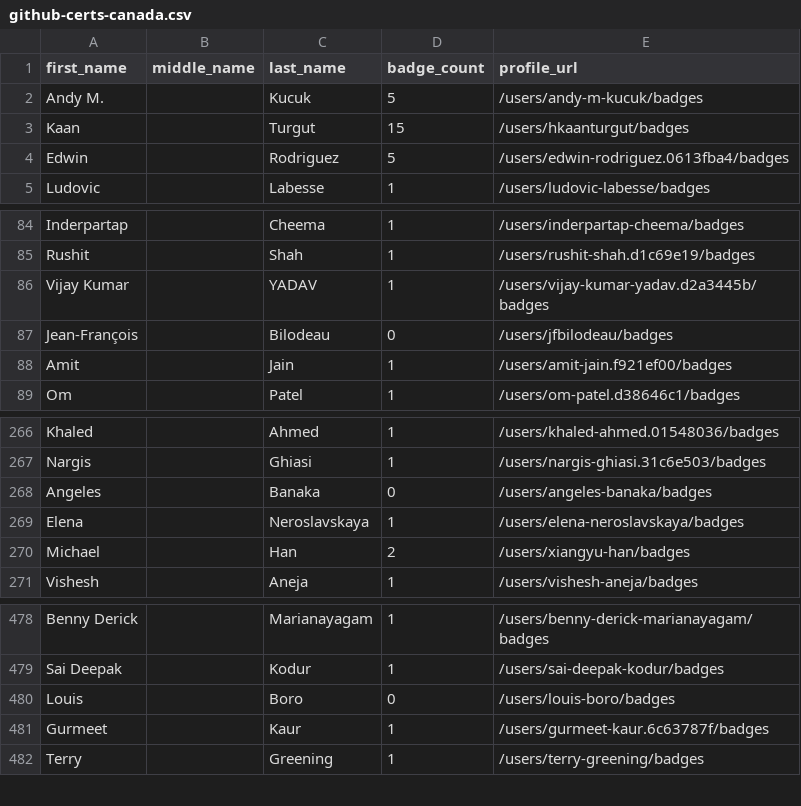
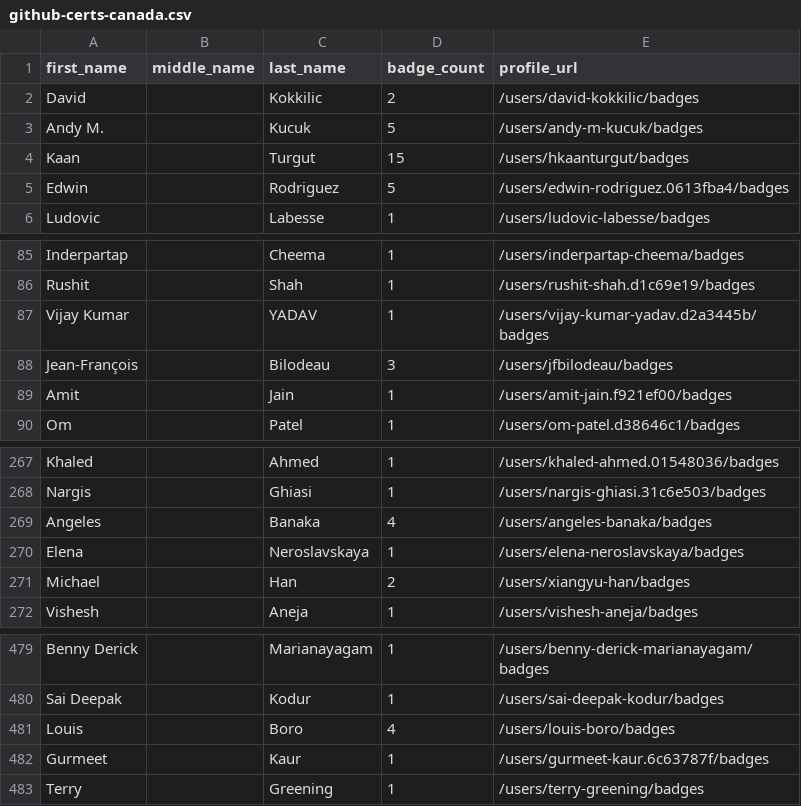
Before and after one commit to andrediasbr/github-certification-ranking, a CSV file: datasource/github-certs-canada.csv, drawn as a sheet; only a part is shown, gaps mark what is left out.

```diff
--- a/datasource/github-certs-canada.csv
+++ b/datasource/github-certs-canada.csv
@@ -1,2 +1,3 @@
 first_name,middle_name,last_name,badge_count,profile_url
+David,,Kokkilic,2,/users/david-kokkilic/badges
 Andy M.,,Kucuk,5,/users/andy-m-kucuk/badges
@@ -86,3 +87,3 @@ Rushit,,Shah,1,/users/rushit-shah.d1c69e19/badges
 Vijay Kumar,,YADAV,1,/users/vijay-kumar-yadav.d2a3445b/badges
-Jean-François,,Bilodeau,0,/users/jfbilodeau/badges
+Jean-François,,Bilodeau,3,/users/jfbilodeau/badges
 Amit,,Jain,1,/users/amit-jain.f921ef00/badges
@@ -267,3 +268,3 @@ Khaled,,Ahmed,1,/users/khaled-ahmed.01548036/badges
 Nargis,,Ghiasi,1,/users/nargis-ghiasi.31c6e503/badges
-Angeles,,Banaka,0,/users/angeles-banaka/badges
+Angeles,,Banaka,4,/users/angeles-banaka/badges
 Elena,,Neroslavskaya,1,/users/elena-neroslavskaya/badges
@@ -479,3 +480,3 @@ Benny Derick,,Marianayagam,1,/users/benny-derick-marianayagam/badges
 Sai Deepak,,Kodur,1,/users/sai-deepak-kodur/badges
-Louis,,Boro,0,/users/louis-boro/badges
+Louis,,Boro,4,/users/louis-boro/badges
 Gurmeet,,Kaur,1,/users/gurmeet-kaur.6c63787f/badges
```
Also changed, not shown: datasource/github-certs-belgium.csv, datasource/github-certs-colombia.csv, 52 other files.
